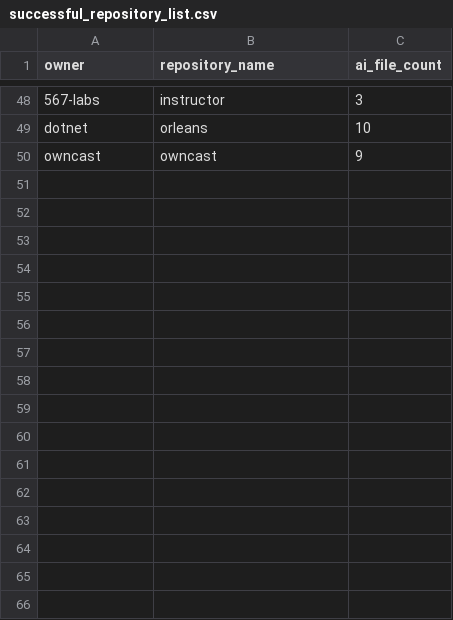
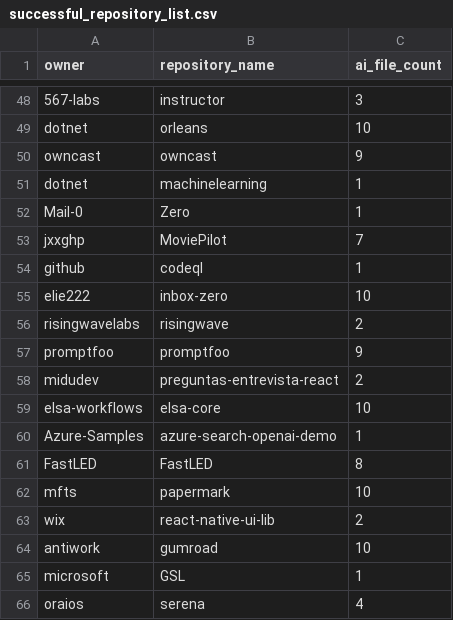
Before and after one commit to ShouSawa/AI-Code-Maintainability, a CSV file: dataset/successful_repository_list.csv, drawn as a sheet; only a part is shown, gaps mark what is left out.

```diff
--- a/dataset/successful_repository_list.csv
+++ b/dataset/successful_repository_list.csv
@@ -50 +50,17 @@ dotnet,orleans,10
 owncast,owncast,9
+dotnet,machinelearning,1
+Mail-0,Zero,1
+jxxghp,MoviePilot,7
+github,codeql,1
+elie222,inbox-zero,10
+risingwavelabs,risingwave,2
+promptfoo,promptfoo,9
+midudev,preguntas-entrevista-react,2
+elsa-workflows,elsa-core,10
+Azure-Samples,azure-search-openai-demo,1
+FastLED,FastLED,8
+mfts,papermark,10
+wix,react-native-ui-lib,2
+antiwork,gumroad,10
+microsoft,GSL,1
+oraios,serena,4
```
Also changed, not shown: 2 other files.
